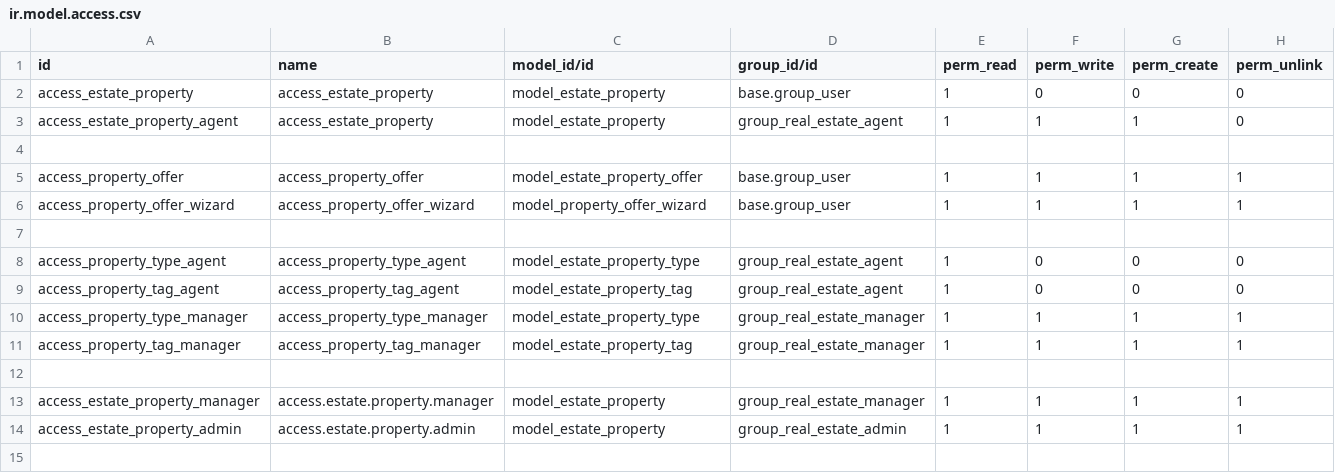
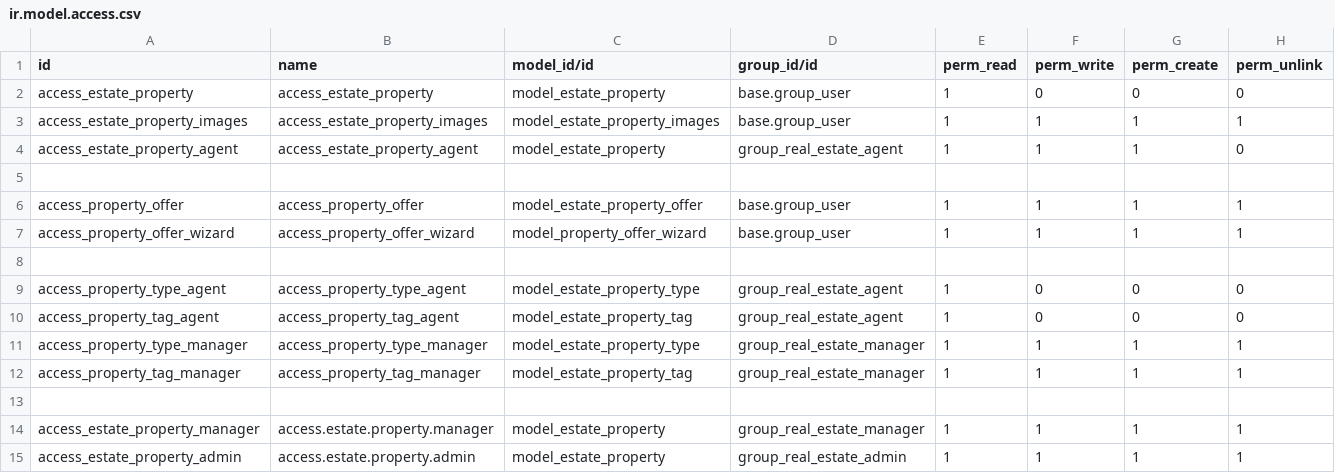
Before and after one commit to het249/Real_estate, a CSV file: security/ir.model.access.csv, drawn as a sheet.

```diff
--- a/security/ir.model.access.csv
+++ b/security/ir.model.access.csv
@@ -2,3 +2,4 @@ id,name,model_id/id,group_id/id,perm_read,perm_write,perm_create,perm_unlink
 access_estate_property,access_estate_property,model_estate_property,base.group_user,1,0,0,0
-access_estate_property_agent,access_estate_property,model_estate_property,group_real_estate_agent,1,1,1,0
+access_estate_property_images,access_estate_property_images,model_estate_property_images,base.group_user,1,1,1,1
+access_estate_property_agent,access_estate_property_agent,model_estate_property,group_real_estate_agent,1,1,1,0
 
```
Also changed, not shown: 5 other files.
